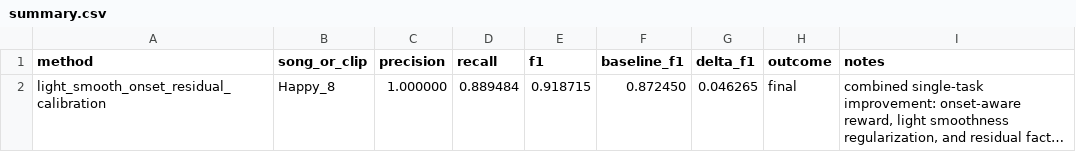
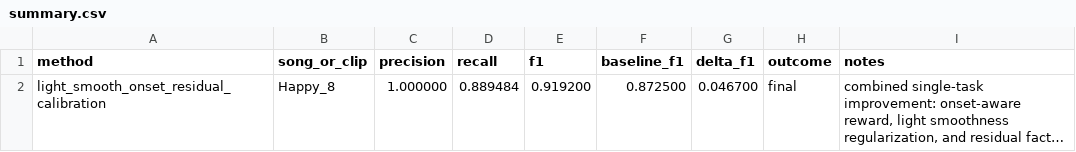
Before and after one commit to hahahawzx/DRL_HW, a CSV file: Milestone_improvement/single_task/summary.csv, drawn as a sheet; long unchanged cells end in …; the diff names each change by its address in the sheet, - before the commit and + after, or states it on an @@ line.

```diff
--- a/Milestone_improvement/single_task/summary.csv
+++ b/Milestone_improvement/single_task/summary.csv
-E2 (f1): 0.918715
+E2 (f1): 0.919200
-F2 (baseline_f1): 0.872450
+F2 (baseline_f1): 0.872500
-G2 (delta_f1): 0.046265
+G2 (delta_f1): 0.046700
```
Also changed, not shown: Milestone_improvement/multi_task/summary.csv, Milestone_improvement/single_task/light_smooth_onset_residual_calibration/metrics.csv, 13 other files.
